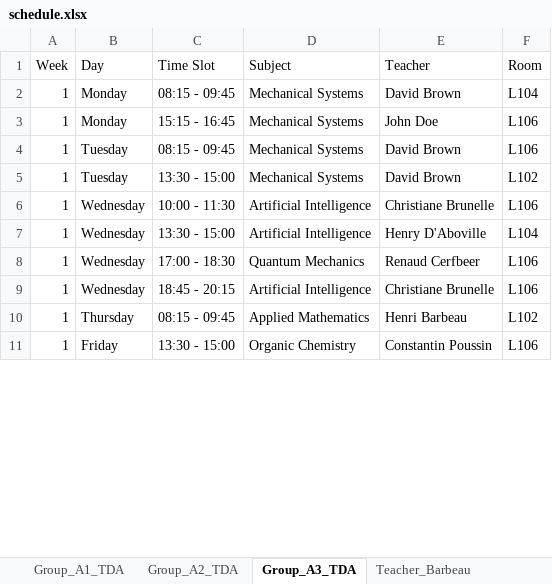
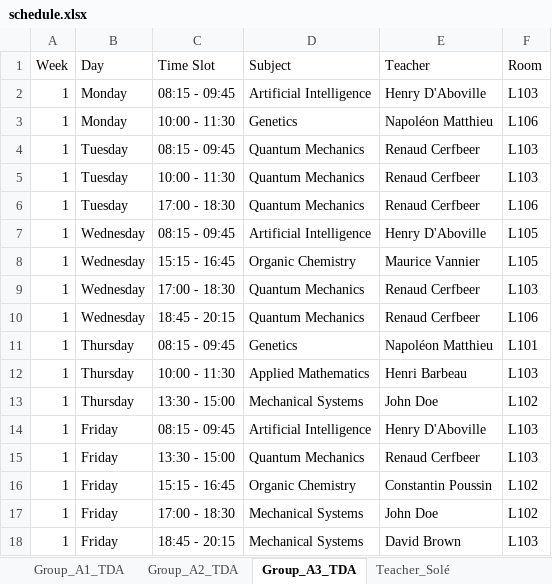
Before and after one commit to Hu9o73/Goodwing-Timetabler, an Excel workbook: Outputs/excel/schedule.xlsx, sheet Group_A3_TDA, drawn as a sheet; only a part is shown; values as stored, in another font and other column widths than the file's, no cell formats; addresses are those after the commit; the diff covers the shown part only; the diff names each change by its address in the sheet, - before the commit and + after, or states it on an @@ line.

```diff
--- a/Outputs/excel/schedule.xlsx (sheet Group_A3_TDA)
+++ b/Outputs/excel/schedule.xlsx (sheet Group_A3_TDA)
-D2 (Subject): Mechanical Systems
+D2 (Subject): Artificial Intelligence
-E2 (Teacher): David Brown
+E2 (Teacher): Henry D'Aboville
-F2 (Room): L104
+F2 (Room): L103
-C3 (Time Slot): 15:15 - 16:45
+C3 (Time Slot): 10:00 - 11:30
-D3 (Subject): Mechanical Systems
+D3 (Subject): Genetics
-E3 (Teacher): John Doe
+E3 (Teacher): Napoléon Matthieu
-D4:D5 (Subject): Mechanical Systems
+D4:D5 (Subject): Quantum Mechanics
-E4:E5 (Teacher): David Brown
+E4:E5 (Teacher): Renaud Cerfbeer
-F4 (Room): L106
+F4 (Room): L103
-C5 (Time Slot): 13:30 - 15:00
+C5 (Time Slot): 10:00 - 11:30
-F5 (Room): L102
+F5 (Room): L103
-B6 (Day): Wednesday
+B6 (Day): Tuesday
-C6 (Time Slot): 10:00 - 11:30
+C6 (Time Slot): 17:00 - 18:30
-D6 (Subject): Artificial Intelligence
+D6 (Subject): Quantum Mechanics
-E6 (Teacher): Christiane Brunelle
+E6 (Teacher): Renaud Cerfbeer
-C7 (Time Slot): 13:30 - 15:00
+C7 (Time Slot): 08:15 - 09:45
-F7 (Room): L104
+F7 (Room): L105
+row 8: 1 | Wednesday | 15:15 - 16:45 | Organic Chemistry | Maurice Vannier | L105
-F9 (Room): L106
+F9 (Room): L103
-D10 (Subject): Artificial Intelligence
+D10 (Subject): Quantum Mechanics
-E10 (Teacher): Christiane Brunelle
+E10 (Teacher): Renaud Cerfbeer
+row 11: 1 | Thursday | 08:15 - 09:45 | Genetics | Napoléon Matthieu | L101
-C12 (Time Slot): 08:15 - 09:45
+C12 (Time Slot): 10:00 - 11:30
-F12 (Room): L102
+F12 (Room): L103
+row 13: 1 | Thursday | 13:30 - 15:00 | Mechanical Systems | John Doe | L102
+row 14: 1 | Friday | 08:15 - 09:45 | Artificial Intelligence | Henry D'Aboville | L103
+row 15: 1 | Friday | 13:30 - 15:00 | Quantum Mechanics | Renaud Cerfbeer | L103
-C16 (Time Slot): 13:30 - 15:00
+C16 (Time Slot): 15:15 - 16:45
-F16 (Room): L106
+F16 (Room): L102
+row 17: 1 | Friday | 17:00 - 18:30 | Mechanical Systems | John Doe | L102
+row 18: 1 | Friday | 18:45 - 20:15 | Mechanical Systems | David Brown | L103
```
Also changed, not shown: 14 added rows, 21 removed rows and 222 edited cells elsewhere in this sheet, sheet Room_L103, sheet Group_A1_TDA, sheet Group_A2_TDA, sheet Room_L106, sheet Room_L102, sheet Teacher_Poussin, 15 more sheets, other sheet tabs, cell formats, 24 other files.
